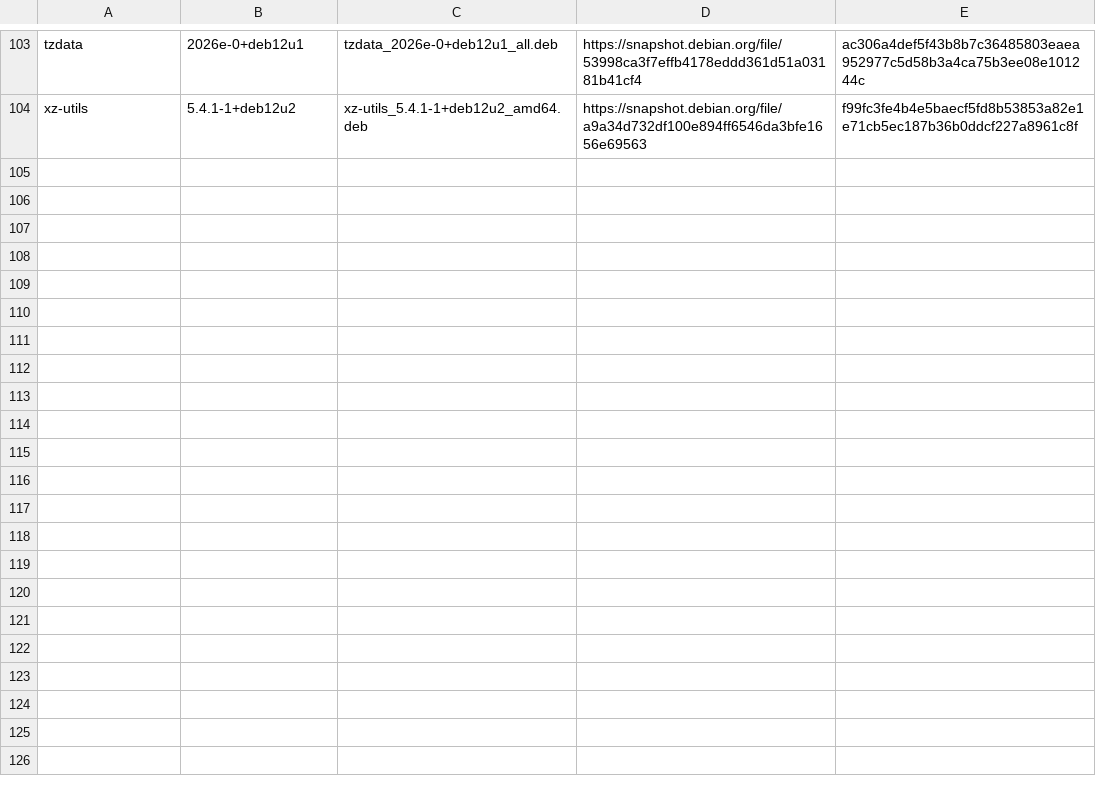
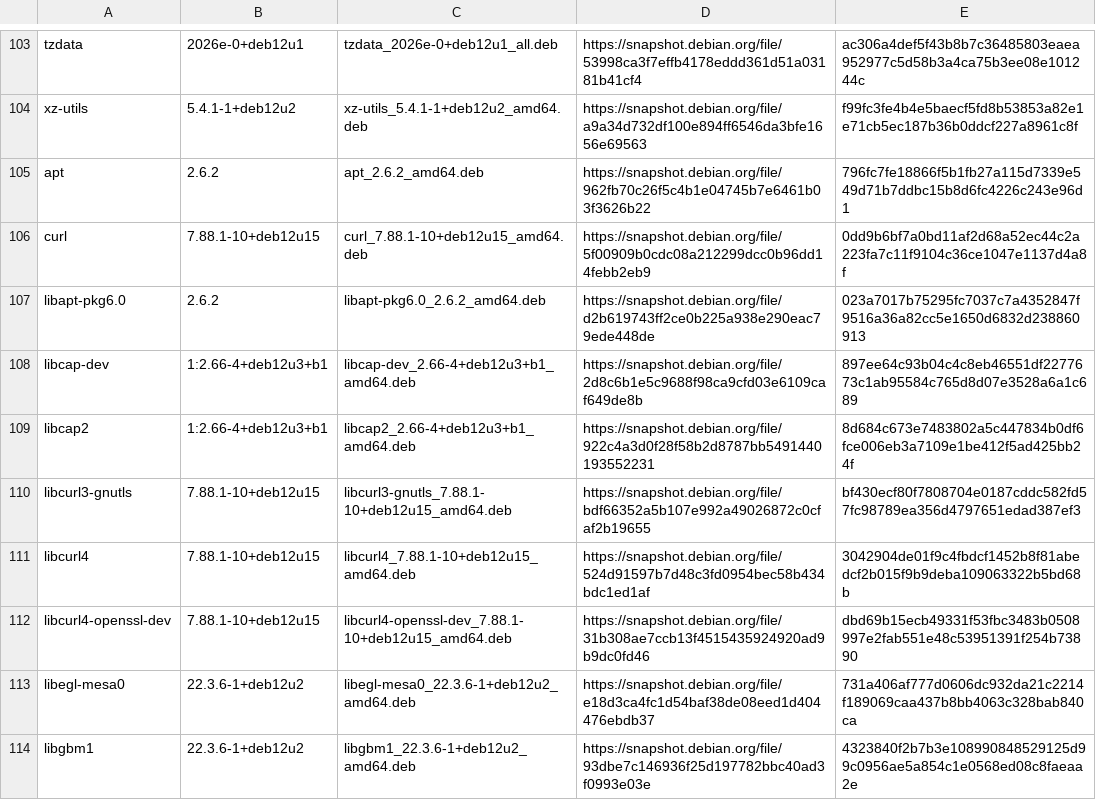
Before and after one commit to escomputers/freepbx-docker, a TSV file: source/packages/packages.tsv, drawn as a sheet; only a part is shown, gaps mark what is left out; the diff covers the shown part only.

```diff
--- a/source/packages/packages.tsv
+++ b/source/packages/packages.tsv
@@ -104 +104,11 @@ tzdata	2026e-0+deb12u1	tzdata_2026e-0+deb12u1_all.deb	https://snapshot.debian.or
 xz-utils	5.4.1-1+deb12u2	xz-utils_5.4.1-1+deb12u2_amd64.deb	https://snapshot.debian.org/file/a9a34d732df100e894ff6546da3bfe1656e69563	f99fc3fe4b4e5baecf5fd8b53853a82e1e71cb5ec187b36b0ddcf227a8961c8f
+apt	2.6.2	apt_2.6.2_amd64.deb	https://snapshot.debian.org/file/962fb70c26f5c4b1e04745b7e6461b03f3626b22	796fc7fe18866f5b1fb27a115d7339e549d71b7ddbc15b8d6fc4226c243e96d1
+curl	7.88.1-10+deb12u15	curl_7.88.1-10+deb12u15_amd64.deb	https://snapshot.debian.org/file/5f00909b0cdc08a212299dcc0b96dd14febb2eb9	0dd9b6bf7a0bd11af2d68a52ec44c2a223fa7c11f9104c36ce1047e1137d4a8f
+libapt-pkg6.0	2.6.2	libapt-pkg6.0_2.6.2_amd64.deb	https://snapshot.debian.org/file/d2b619743ff2ce0b225a938e290eac79ede448de	023a7017b75295fc7037c7a4352847f9516a36a82cc5e1650d6832d238860913
+libcap-dev	1:2.66-4+deb12u3+b1	libcap-dev_2.66-4+deb12u3+b1_amd64.deb	https://snapshot.debian.org/file/2d8c6b1e5c9688f98ca9cfd03e6109caf649de8b	897ee64c93b04c4c8eb46551df2277673c1ab95584c765d8d07e3528a6a1c689
+libcap2	1:2.66-4+deb12u3+b1	libcap2_2.66-4+deb12u3+b1_amd64.deb	https://snapshot.debian.org/file/922c4a3d0f28f58b2d8787bb5491440193552231	8d684c673e7483802a5c447834b0df6fce006eb3a7109e1be412f5ad425bb24f
+libcurl3-gnutls	7.88.1-10+deb12u15	libcurl3-gnutls_7.88.1-10+deb12u15_amd64.deb	https://snapshot.debian.org/file/bdf66352a5b107e992a49026872c0cfaf2b19655	bf430ecf80f7808704e0187cddc582fd57fc98789ea356d4797651edad387ef3
+libcurl4	7.88.1-10+deb12u15	libcurl4_7.88.1-10+deb12u15_amd64.deb	https://snapshot.debian.org/file/524d91597b7d48c3fd0954bec58b434bdc1ed1af	3042904de01f9c4fbdcf1452b8f81abedcf2b015f9b9deba109063322b5bd68b
+libcurl4-openssl-dev	7.88.1-10+deb12u15	libcurl4-openssl-dev_7.88.1-10+deb12u15_amd64.deb	https://snapshot.debian.org/file/31b308ae7ccb13f4515435924920ad9b9dc0fd46	dbd69b15ecb49331f53fbc3483b0508997e2fab551e48c53951391f254b73890
+libegl-mesa0	22.3.6-1+deb12u2	libegl-mesa0_22.3.6-1+deb12u2_amd64.deb	https://snapshot.debian.org/file/e18d3ca4fc1d54baf38de08eed1d404476ebdb37	731a406af777d0606dc932da21c2214f189069caa437b8bb4063c328bab840ca
+libgbm1	22.3.6-1+deb12u2	libgbm1_22.3.6-1+deb12u2_amd64.deb	https://snapshot.debian.org/file/93dbe7c146936f25d197782bbc40ad3f0993e03e	4323840f2b7b3e108990848529125d99c0956ae5a854c1e0568ed08c8faeaa2e
```
Also changed, not shown: 9 added rows and 28 edited cells elsewhere in this file.
